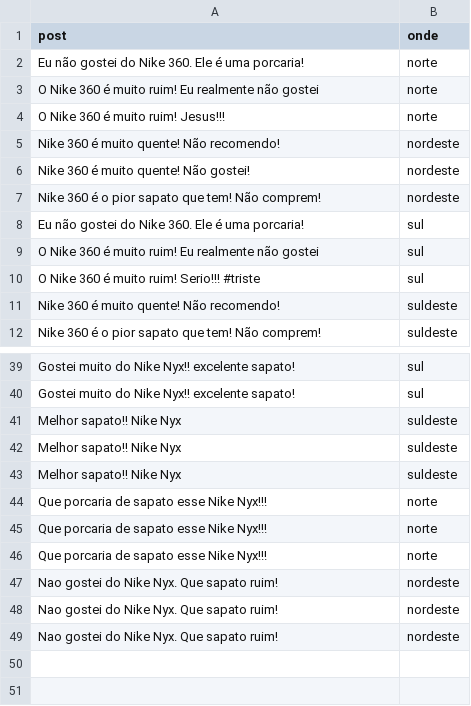
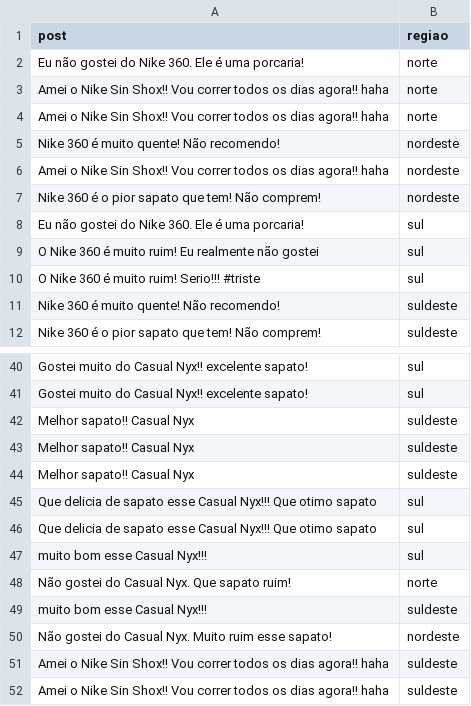
Before and after one commit to vitorcirilo3/worldshoes, a CSV file: midia.csv, drawn as a sheet; only a part is shown, gaps mark what is left out; removed rows and columns are numbered as before the commit, all else as after; the diff covers the shown part only; the diff names each change by its address in the sheet, - before the commit and + after, or states it on an @@ line.

```diff
--- a/midia.csv
+++ b/midia.csv
-B1: onde
+B1: regiao
-A3 (post): O Nike 360 é muito ruim! Eu realmente não gostei
+A3 (post): Amei o Nike Sin Shox!! Vou correr todos os dias agora!! haha
-A4 (post): O Nike 360 é muito ruim! Jesus!!!
+A4 (post): Amei o Nike Sin Shox!! Vou correr todos os dias agora!! haha
-A6 (post): Nike 360 é muito quente! Não gostei!
+A6 (post): Amei o Nike Sin Shox!! Vou correr todos os dias agora!! haha
-A40:A41 (post): Gostei muito do Nike Nyx!! excelente sapato!
+A40:A41 (post): Gostei muito do Casual Nyx!! excelente sapato!
-A42:A44 (post): Melhor sapato!! Nike Nyx
+A42:A44 (post): Melhor sapato!! Casual Nyx
-row 44: Que porcaria de sapato esse Nike Nyx!!! | norte
-row 45: Que porcaria de sapato esse Nike Nyx!!! | norte
+row 45: Que delicia de sapato esse Casual Nyx!!! Que otimo sapato | sul
+row 46: Que delicia de sapato esse Casual Nyx!!! Que otimo sapato | sul
+row 47: muito bom esse Casual Nyx!!! | sul
-A48 (post): Que porcaria de sapato esse Nike Nyx!!!
+A48 (post): Não gostei do Casual Nyx. Que sapato ruim!
-row 47: Nao gostei do Nike Nyx. Que sapato ruim! | nordeste
-row 48: Nao gostei do Nike Nyx. Que sapato ruim! | nordeste
+row 49: muito bom esse Casual Nyx!!! | suldeste
-A50 (post): Nao gostei do Nike Nyx. Que sapato ruim!
+A50 (post): Não gostei do Casual Nyx. Muito ruim esse sapato!
+row 51: Amei o Nike Sin Shox!! Vou correr todos os dias agora!! haha | suldeste
+row 52: Amei o Nike Sin Shox!! Vou correr todos os dias agora!! haha | suldeste
```
Also changed, not shown: 4 added rows, 3 removed rows and 23 edited cells elsewhere in this file, shoes.csv, 1 other file.
